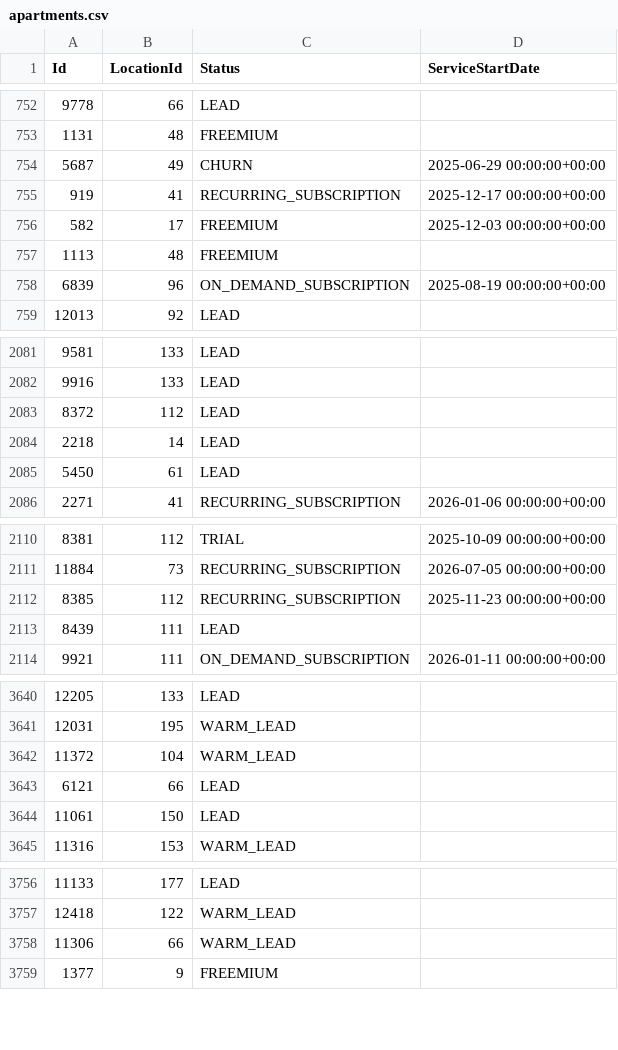
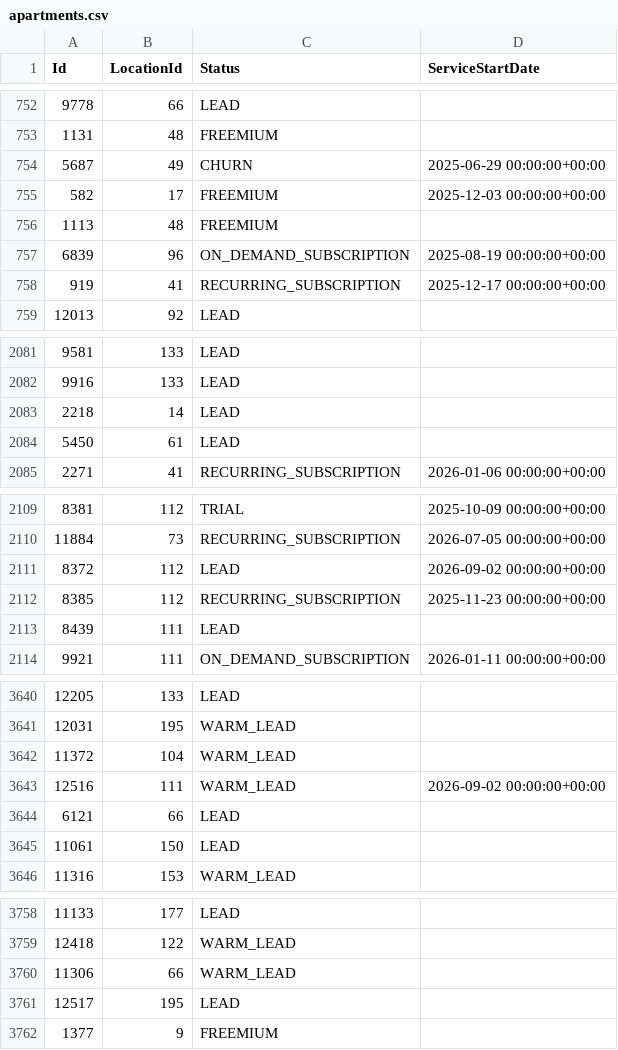
Before and after one commit to AryanGupta-Faireez/demand-dashboard, a CSV file: data/apartments.csv, drawn as a sheet; only a part is shown, gaps mark what is left out; the diff covers the shown part only.

```diff
--- a/data/apartments.csv
+++ b/data/apartments.csv
@@ -754,3 +754,2 @@ Id,LocationId,Status,ServiceStartDate
 5687,49,CHURN,2025-06-29 00:00:00+00:00
-919,41,RECURRING_SUBSCRIPTION,2025-12-17 00:00:00+00:00
 582,17,FREEMIUM,2025-12-03 00:00:00+00:00
@@ -758,2 +757,3 @@ Id,LocationId,Status,ServiceStartDate
 6839,96,ON_DEMAND_SUBSCRIPTION,2025-08-19 00:00:00+00:00
+919,41,RECURRING_SUBSCRIPTION,2025-12-17 00:00:00+00:00
 12013,92,LEAD,
@@ -2082,3 +2082,2 @@ Id,LocationId,Status,ServiceStartDate
 9916,133,LEAD,
-8372,112,LEAD,
 2218,14,LEAD,
@@ -2111,2 +2110,3 @@ Id,LocationId,Status,ServiceStartDate
 11884,73,RECURRING_SUBSCRIPTION,2026-07-05 00:00:00+00:00
+8372,112,LEAD,2026-09-02 00:00:00+00:00
 8385,112,RECURRING_SUBSCRIPTION,2025-11-23 00:00:00+00:00
@@ -3642,2 +3642,3 @@ Id,LocationId,Status,ServiceStartDate
 11372,104,WARM_LEAD,
+12516,111,WARM_LEAD,2026-09-02 00:00:00+00:00
 6121,66,LEAD,
@@ -3758,2 +3760,3 @@ Id,LocationId,Status,ServiceStartDate
 11306,66,WARM_LEAD,
+12517,195,LEAD,
 1377,9,FREEMIUM,
```
Also changed, not shown: 4 moved rows and 2 edited cells elsewhere in this file, data/locations.csv, data/promotions.csv, 4 other files.
